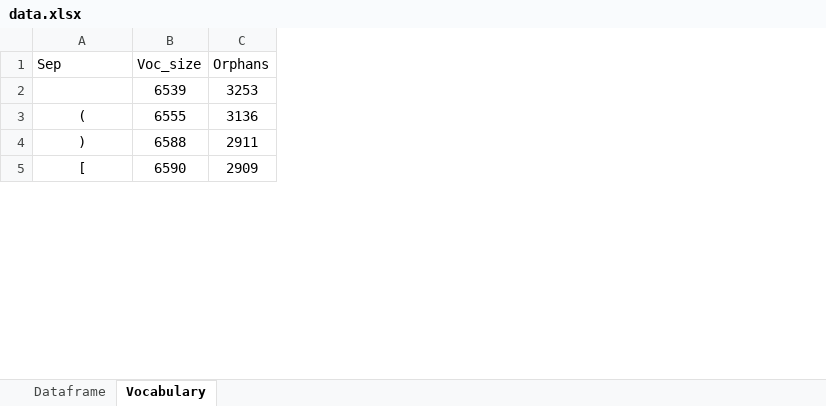
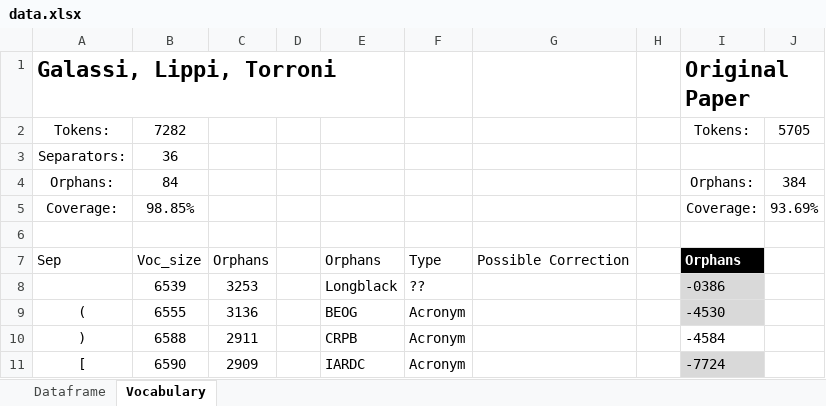
Before and after one commit to AGalassi/StructurePrediction18, an Excel workbook: data.xlsx, sheet Vocabulary, drawn as a sheet; only a part is shown; values as stored, in another font and other column widths than the file's, no borders; table styles not drawn; addresses are those after the commit; the diff covers the shown part only; the diff names each change by its address in the sheet, - before the commit and + after, or states it on an @@ line.

Commit message:
GLOVE vocabulary created

```diff
--- a/data.xlsx (sheet Vocabulary)
+++ b/data.xlsx (sheet Vocabulary)
+column D, empty
+column E, rows 7-11: Orphans | Longblack | BEOG | CRPB | IARDC
+column F, rows 7-11: Type | ?? | Acronym | Acronym | Acronym
+column G, row 7: Possible Correction
+column H, empty
+column I, rows 7-11: Orphans | -0386 | -4530 | -4584 | -7724
+column J, empty
+row 1: Galassi, Lippi, Torroni |  |  |  |  |  |  |  | Original Paper
+row 2: Tokens: | 7282 |  |  |  |  |  |  | Tokens: | 5705
+row 3: Separators: | 36
+row 4: Orphans: | 84 |  |  |  |  |  |  | Orphans: | 384
+row 5: Coverage: | 98.85% |  |  |  |  |  |  | Coverage: | 93.69%
+row 6: (empty)
```
Also changed, not shown: other rows of this sheet, 9 other files.
